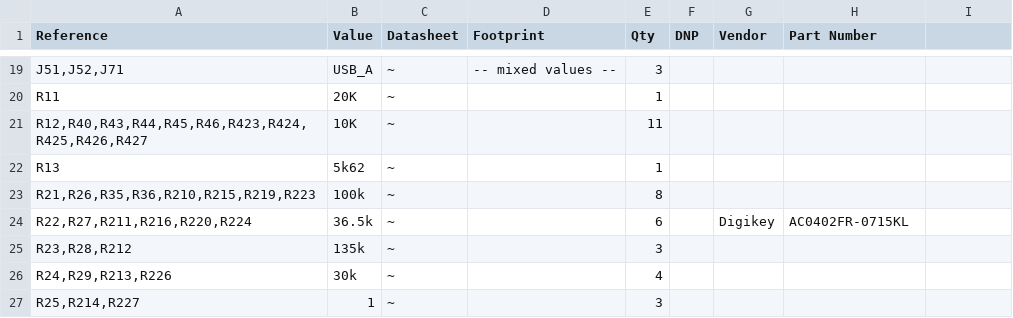
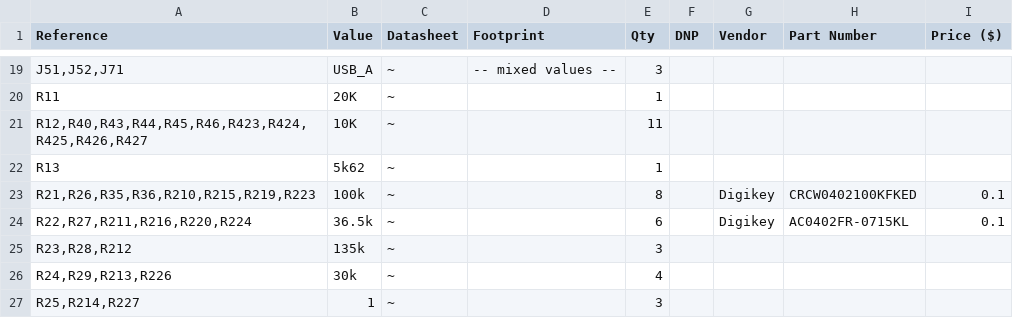
Before and after one commit to jackfrye/robohub_prototype_v1, a CSV file: pcb/robohub_prototype_v1/manufacturing/master_bom.csv, drawn as a sheet; only a part is shown, gaps mark what is left out; the diff names each change by its address in the sheet, - before the commit and + after, or states it on an @@ line.

```diff
--- a/pcb/robohub_prototype_v1/manufacturing/master_bom.csv
+++ b/pcb/robohub_prototype_v1/manufacturing/master_bom.csv
-I1: (empty)
+I1: Price ($)
-G23 (Vendor): (empty)
+G23 (Vendor): Digikey
-H23 (Part Number): (empty)
+H23 (Part Number): CRCW0402100KFKED
-I23:I24 (Price ($)): (empty)
+I23:I24 (Price ($)): 0.1
```
Also changed, not shown: 8 other files.
